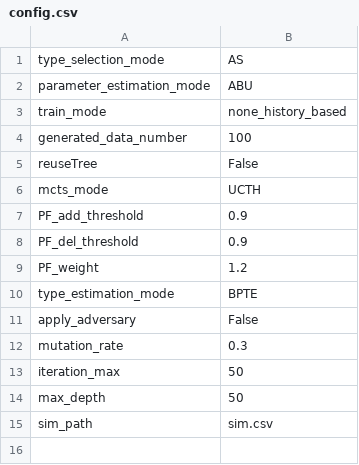
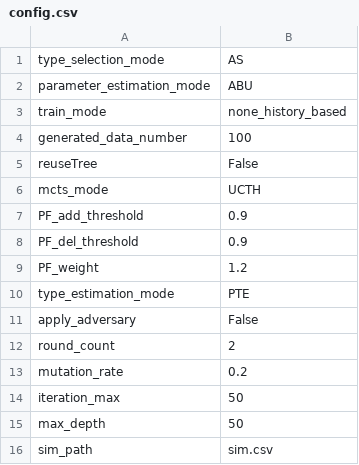
Before and after one commit to Micanga/MultiAgents, a CSV file: inputs/FO_O_ABU/config.csv, drawn as a sheet.

```diff
--- a/inputs/FO_O_ABU/config.csv
+++ b/inputs/FO_O_ABU/config.csv
@@ -9,5 +9,6 @@ PF_del_threshold,0.9
 PF_weight,1.2
-type_estimation_mode,BPTE
+type_estimation_mode,PTE
 apply_adversary,False
-mutation_rate,0.3
+round_count,2
+mutation_rate,0.2
 iteration_max,50
```
Also changed, not shown: inputs/FO_O_ABU/sim.csv, inputs/FO_O_AGA/config.csv, 6 other files.
